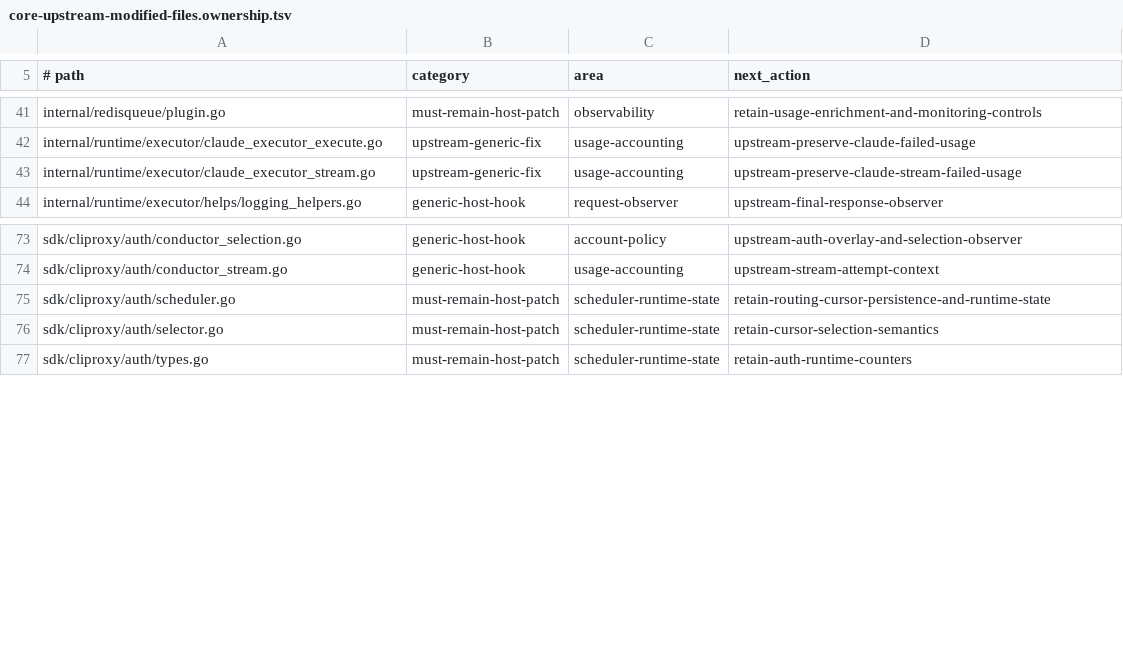
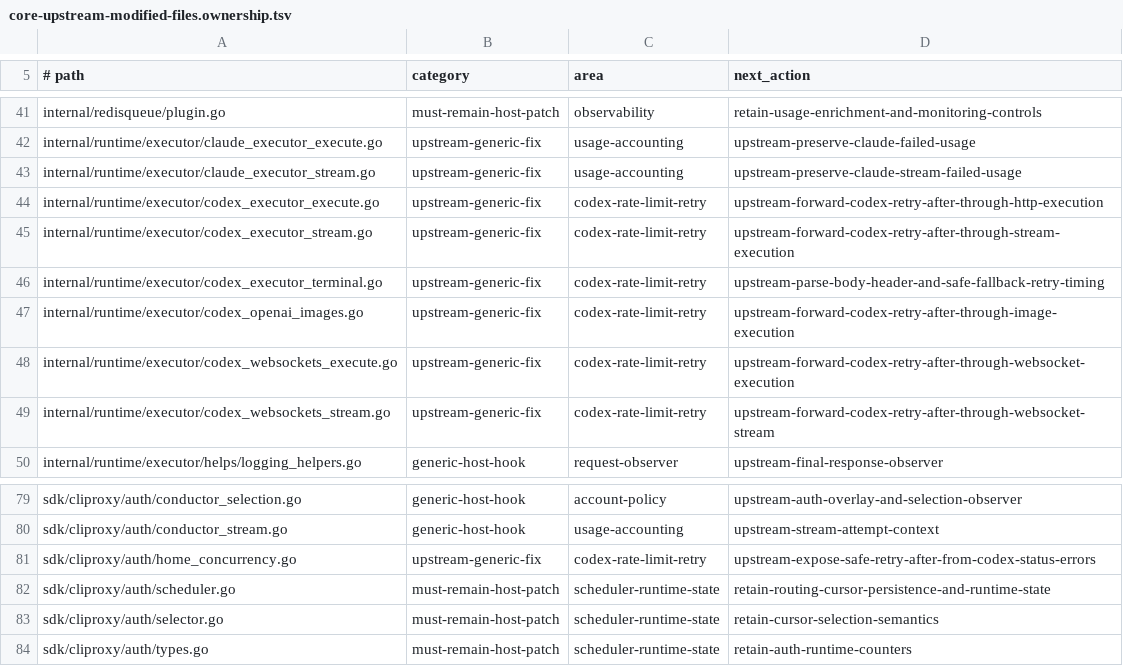
Before and after one commit to ssfun/CLIProxyAPI-Pro, a TSV file: scripts/validation/contracts/core-upstream-modified-files.ownership.tsv, drawn as a sheet; only a part is shown, gaps mark what is left out; the diff names each change by its address in the sheet, - before the commit and + after, or states it on an @@ line.

Commit message:
fix(core): preserve Codex retry timing on rate limits

```diff
--- a/scripts/validation/contracts/core-upstream-modified-files.ownership.tsv
+++ b/scripts/validation/contracts/core-upstream-modified-files.ownership.tsv
+row 44: internal/runtime/executor/codex_executor_execute.go | upstream-generic-fix | codex-rate-limit-retry | upstream-forward-codex-retry-after-through-http-execution
+row 45: internal/runtime/executor/codex_executor_stream.go | upstream-generic-fix | codex-rate-limit-retry | upstream-forward-codex-retry-after-through-stream-execution
+row 46: internal/runtime/executor/codex_executor_terminal.go | upstream-generic-fix | codex-rate-limit-retry | upstream-parse-body-header-and-safe-fallback-retry-timing
+row 47: internal/runtime/executor/codex_openai_images.go | upstream-generic-fix | codex-rate-limit-retry | upstream-forward-codex-retry-after-through-image-execution
+row 48: internal/runtime/executor/codex_websockets_execute.go | upstream-generic-fix | codex-rate-limit-retry | upstream-forward-codex-retry-after-through-websocket-execution
+row 49: internal/runtime/executor/codex_websockets_stream.go | upstream-generic-fix | codex-rate-limit-retry | upstream-forward-codex-retry-after-through-websocket-stream
+row 81: sdk/cliproxy/auth/home_concurrency.go | upstream-generic-fix | codex-rate-limit-retry | upstream-expose-safe-retry-after-from-codex-status-errors
```
Also changed, not shown: 7 other files.
